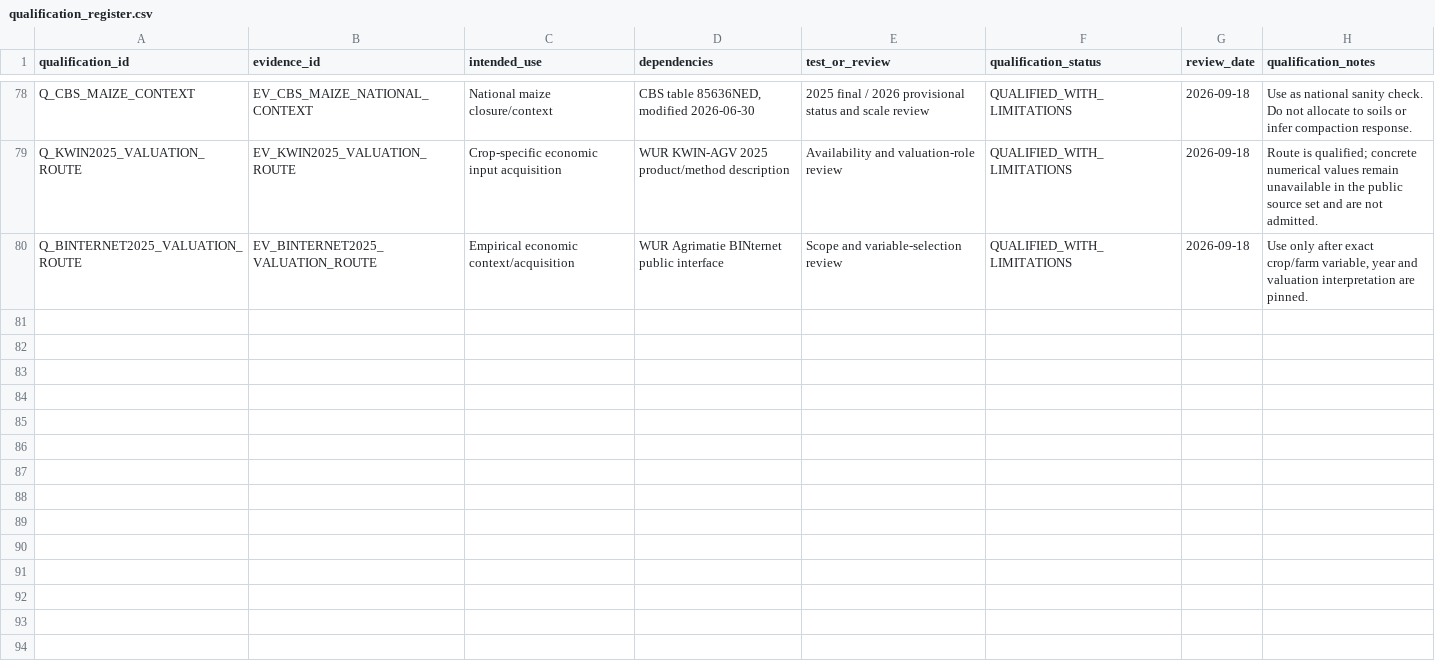
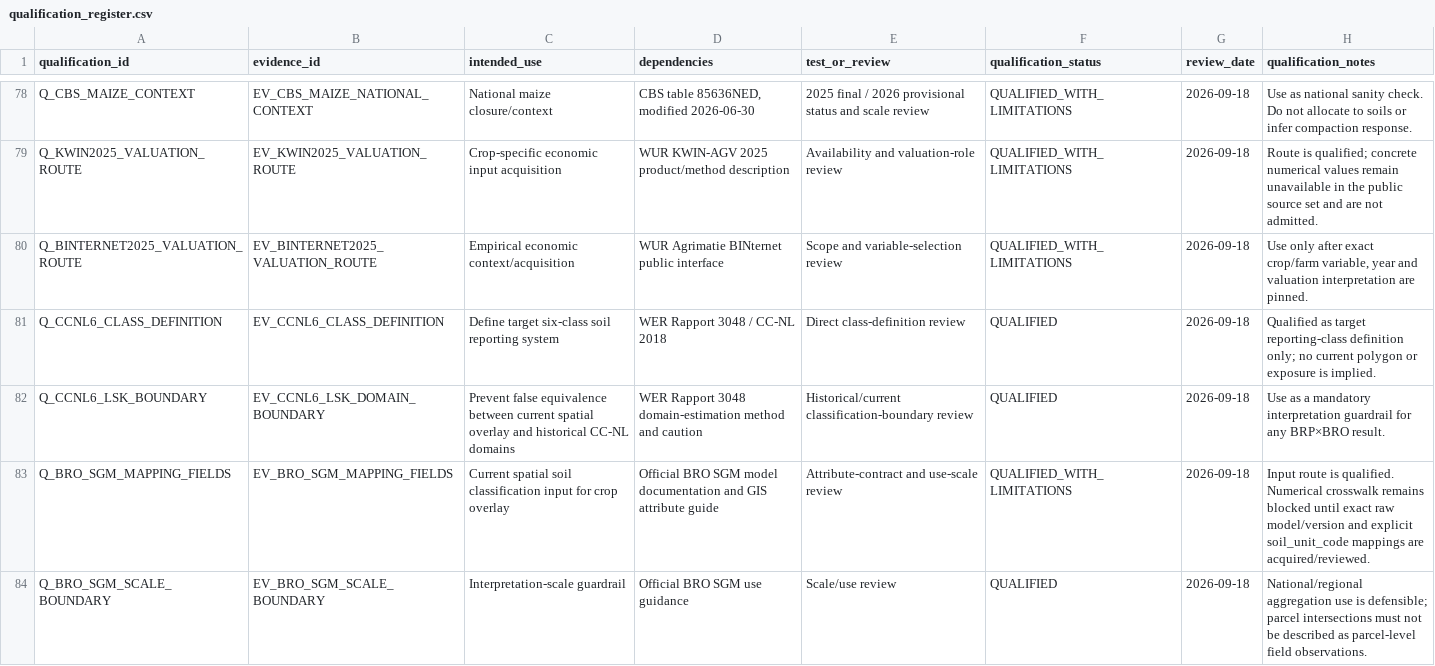
Before and after one commit to abhedwig-cell/Bodemverdichting_kosten, a CSV file: evidence/qualification_register.csv, drawn as a sheet; only a part is shown, gaps mark what is left out.

Commit message:
Qualify maize soil crosswalk evidence route

```diff
--- a/evidence/qualification_register.csv
+++ b/evidence/qualification_register.csv
@@ -80 +80,5 @@ Q_KWIN2025_VALUATION_ROUTE,EV_KWIN2025_VALUATION_ROUTE,Crop-specific economic in
 Q_BINTERNET2025_VALUATION_ROUTE,EV_BINTERNET2025_VALUATION_ROUTE,Empirical economic context/acquisition,"WUR Agrimatie BINternet public interface","Scope and variable-selection review",QUALIFIED_WITH_LIMITATIONS,2026-09-18,"Use only after exact crop/farm variable, year and valuation interpretation are pinned."
+Q_CCNL6_CLASS_DEFINITION,EV_CCNL6_CLASS_DEFINITION,Define target six-class soil reporting system,"WER Rapport 3048 / CC-NL 2018","Direct class-definition review",QUALIFIED,2026-09-18,"Qualified as target reporting-class definition only; no current polygon or exposure is implied."
+Q_CCNL6_LSK_BOUNDARY,EV_CCNL6_LSK_DOMAIN_BOUNDARY,Prevent false equivalence between current spatial overlay and historical CC-NL domains,"WER Rapport 3048 domain-estimation method and caution","Historical/current classification-boundary review",QUALIFIED,2026-09-18,"Use as a mandatory interpretation guardrail for any BRP×BRO result."
+Q_BRO_SGM_MAPPING_FIELDS,EV_BRO_SGM_MAPPING_FIELDS,Current spatial soil classification input for crop overlay,"Official BRO SGM model documentation and GIS attribute guide","Attribute-contract and use-scale review",QUALIFIED_WITH_LIMITATIONS,2026-09-18,"Input route is qualified. Numerical crosswalk remains blocked until exact raw model/version and explicit soil_unit_code mappings are acquired/reviewed."
+Q_BRO_SGM_SCALE_BOUNDARY,EV_BRO_SGM_SCALE_BOUNDARY,Interpretation-scale guardrail,"Official BRO SGM use guidance","Scale/use review",QUALIFIED,2026-09-18,"National/regional aggregation use is defensible; parcel intersections must not be described as parcel-level field observations."
```
